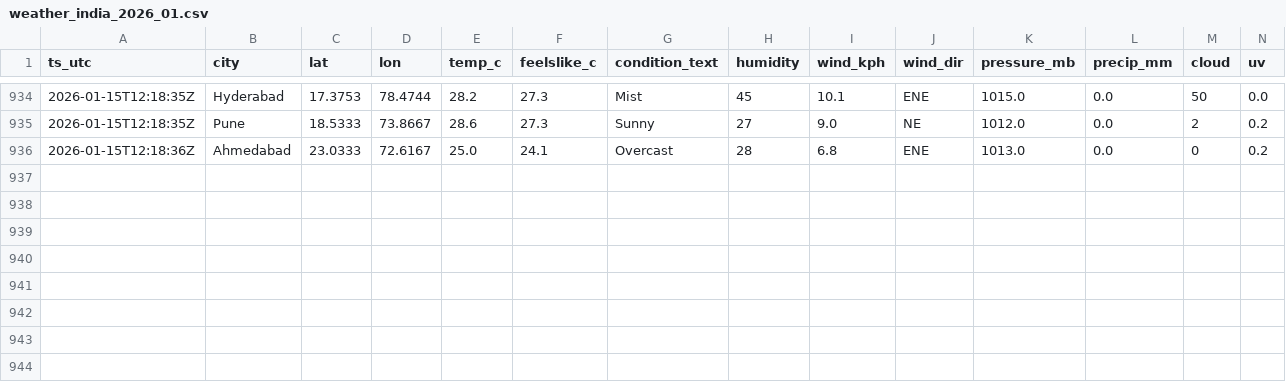
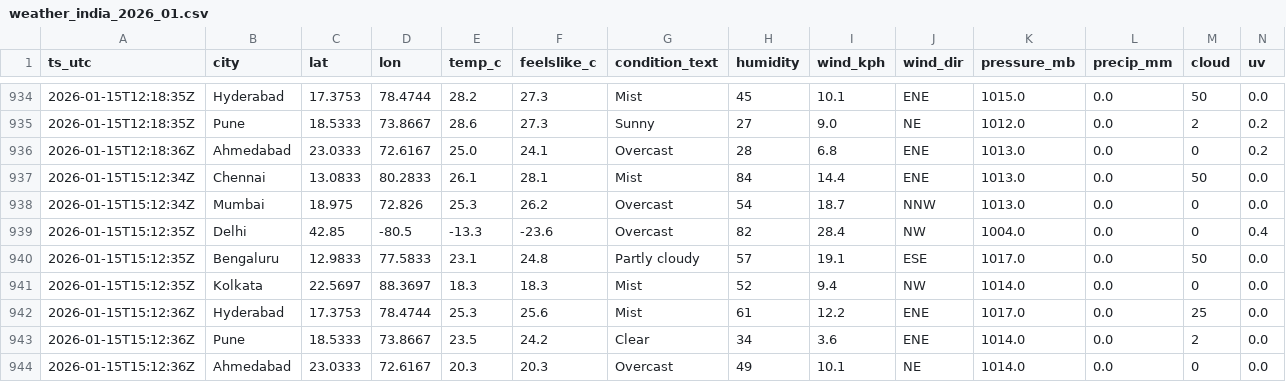
Before and after one commit to anwarmohammedbasha/weather-api-fetch, a CSV file: data/weather_india_2026_01.csv, drawn as a sheet; only a part is shown, gaps mark what is left out; rows hold the shown columns only; the diff names each change by its address in the sheet, - before the commit and + after, or states it on an @@ line.

```diff
--- a/data/weather_india_2026_01.csv
+++ b/data/weather_india_2026_01.csv
+row 937: 2026-01-15T15:12:34Z | Chennai | 13.0833 | 80.2833 | 26.1 | 28.1 | Mist | 84 | 14.4 | ENE | 1013.0 | 0.0 | 50 | 0.0
+row 938: 2026-01-15T15:12:34Z | Mumbai | 18.975 | 72.826 | 25.3 | 26.2 | Overcast | 54 | 18.7 | NNW | 1013.0 | 0.0 | 0 | 0.0
+row 939: 2026-01-15T15:12:35Z | Delhi | 42.85 | -80.5 | -13.3 | -23.6 | Overcast | 82 | 28.4 | NW | 1004.0 | 0.0 | 0 | 0.4
+row 940: 2026-01-15T15:12:35Z | Bengaluru | 12.9833 | 77.5833 | 23.1 | 24.8 | Partly cloudy | 57 | 19.1 | ESE | 1017.0 | 0.0 | 50 | 0.0
+row 941: 2026-01-15T15:12:35Z | Kolkata | 22.5697 | 88.3697 | 18.3 | 18.3 | Mist | 52 | 9.4 | NW | 1014.0 | 0.0 | 0 | 0.0
+row 942: 2026-01-15T15:12:36Z | Hyderabad | 17.3753 | 78.4744 | 25.3 | 25.6 | Mist | 61 | 12.2 | ENE | 1017.0 | 0.0 | 25 | 0.0
+row 943: 2026-01-15T15:12:36Z | Pune | 18.5333 | 73.8667 | 23.5 | 24.2 | Clear | 34 | 3.6 | ENE | 1014.0 | 0.0 | 2 | 0.0
+row 944: 2026-01-15T15:12:36Z | Ahmedabad | 23.0333 | 72.6167 | 20.3 | 20.3 | Overcast | 49 | 10.1 | NE | 1014.0 | 0.0 | 0 | 0.0
```
Also changed, not shown: 8 other files.
